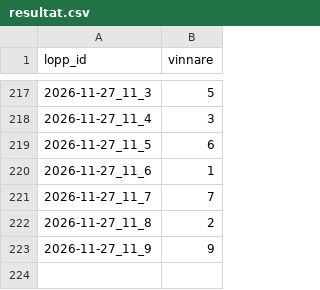
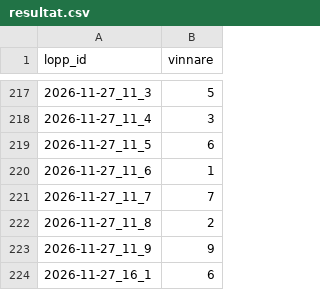
Before and after one commit to fredriklofsten/atg-bot, a CSV file: data/resultat.csv, drawn as a sheet; only a part is shown, gaps mark what is left out.

```diff
--- a/data/resultat.csv
+++ b/data/resultat.csv
@@ -223 +223,2 @@ lopp_id,vinnare
 2026-11-27_11_9,9
+2026-11-27_16_1,6
```
Also changed, not shown: 8 other files.
